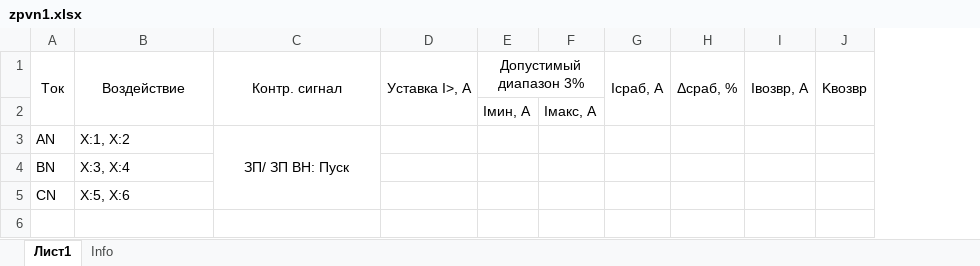
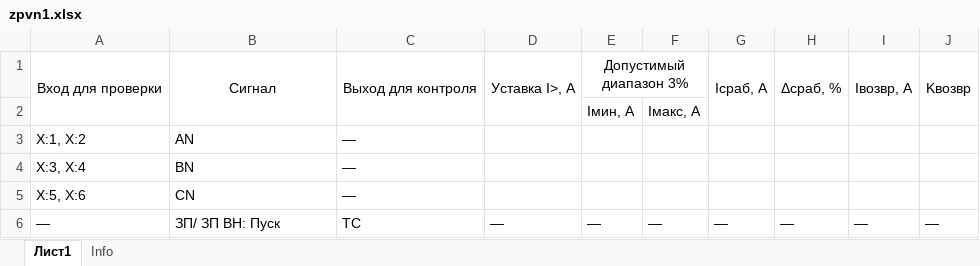
Before and after one commit to greglu1976/Protocols, an Excel workbook: SHET/ZP001/zpvn1.xlsx, sheet Лист1, drawn as a sheet; values as stored, in another font and other column widths than the file's, no borders; removed rows and columns are numbered as before the commit, all else as after; the diff names each change by its address in the sheet, - before the commit and + after, or states it on an @@ line.

```diff
--- a/SHET/ZP001/zpvn1.xlsx (sheet Лист1)
+++ b/SHET/ZP001/zpvn1.xlsx (sheet Лист1)
-column A, rows 1-5: Ток |  | AN | BN | CN
+column C, rows 1-5: Выход для контроля |  | — | — | —
-A1: Воздействие
+A1: Вход для проверки
-B1: Контр. сигнал
+B1: Сигнал
-B3: ЗП/ ЗП ВН: Пуск
+B3: AN
-B3 alignment: center
+B3 alignment: left
-C3:C5 merged
-B4: (empty)
+B4: BN
-B5: (empty)
+B5: CN
+row 6: — | ЗП/ ЗП ВН: Пуск | ТС | — | — | — | — | — | — | —
```
Also changed, not shown: SHET/ZP001/zpnn1.xlsx, SHET/ZP001/zpnn2.xlsx, 19 other files.
